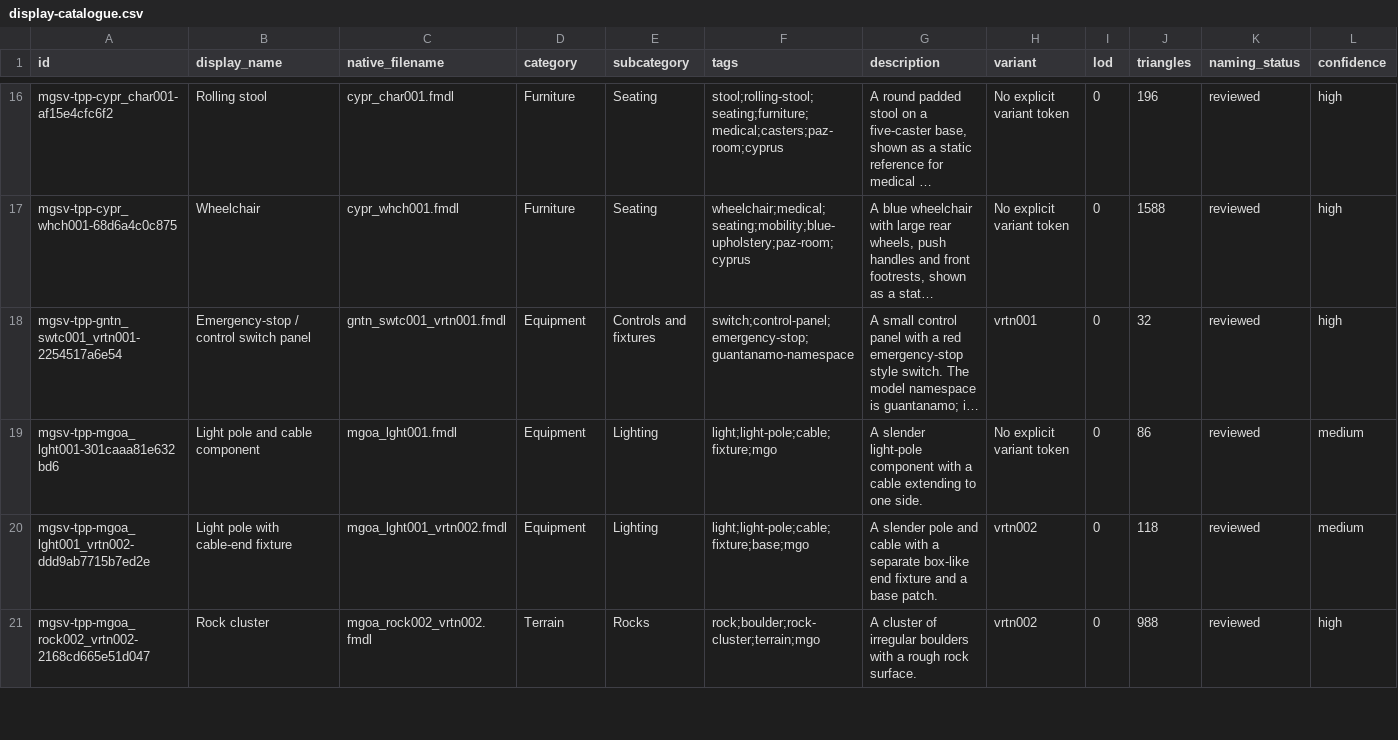
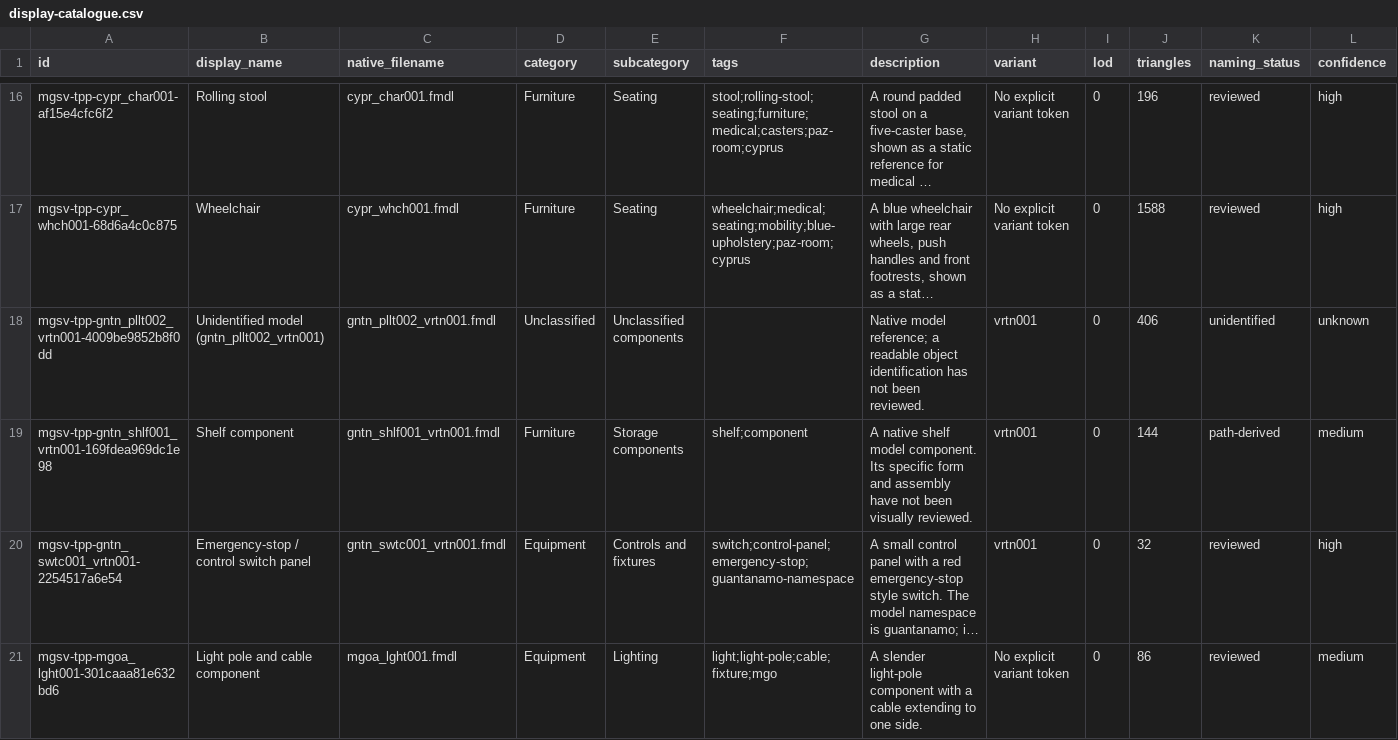
Before and after one commit to arsenal-pt/immersive-mother-base, a CSV file: research/asset-library/display-catalogue.csv, drawn as a sheet; only a part is shown, gaps mark what is left out; the shorter side is filled out with more unchanged rows; long unchanged cells end in …; rows hold the shown columns only; the diff names each change by its address in the sheet, - before the commit and + after, or states it on an @@ line.

```diff
--- a/research/asset-library/display-catalogue.csv
+++ b/research/asset-library/display-catalogue.csv
+row 18: mgsv-tpp-gntn_pllt002_vrtn001-4009be9852b8f0dd | Unidentified model (gntn_pllt002_vrtn001) | gntn_pllt002_vrtn001.fmdl | Unclassified | Unclassified components |  | Native model reference; a readable object identification has not been reviewed. | vrtn001 | 0 | 406 | unidentified | unknown
+row 19: mgsv-tpp-gntn_shlf001_vrtn001-169fdea969dc1e98 | Shelf component | gntn_shlf001_vrtn001.fmdl | Furniture | Storage components | shelf;component | A native shelf model component. Its specific form and assembly have not been visually reviewed. | vrtn001 | 0 | 144 | path-derived | medium
```
Also changed, not shown: research/asset-library/batch-native-lods.csv, research/asset-library/catalogue.csv, 16 other files.
